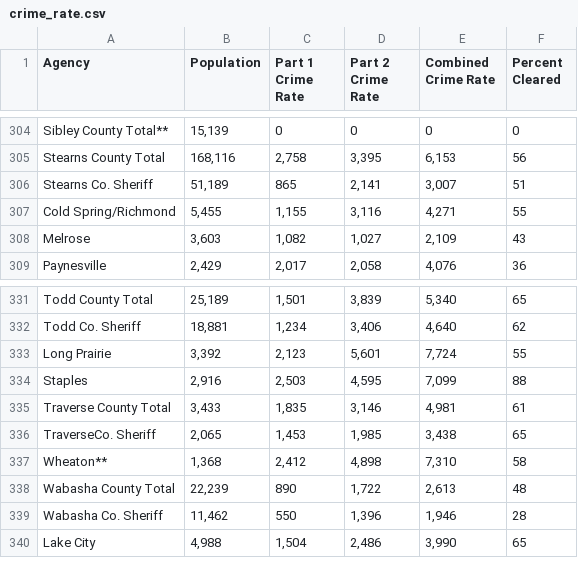
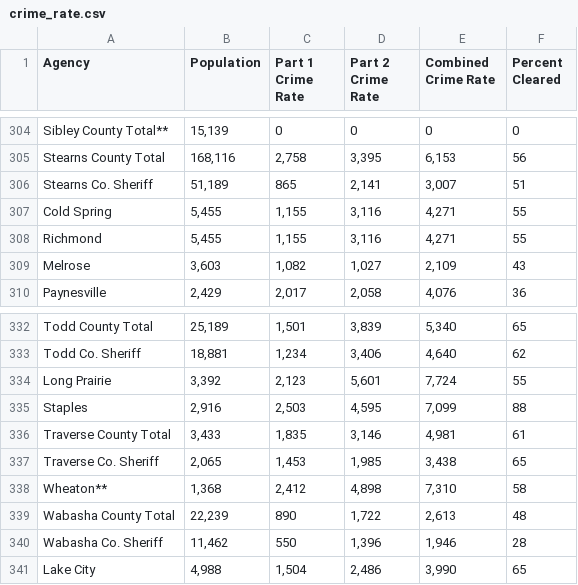
Before and after one commit to Sai83/accessibilityscore, a CSV file: Safety/crime_rate.csv, drawn as a sheet; only a part is shown, gaps mark what is left out.

```diff
--- a/Safety/crime_rate.csv
+++ b/Safety/crime_rate.csv
@@ -306,3 +306,4 @@ Stearns County Total	168,116	2,758	3,395	6,153	56
 Stearns Co. Sheriff	51,189	865	2,141	3,007	51
-Cold  Spring/Richmond	5,455	1,155	3,116	4,271	55
+Cold Spring	5,455	1,155	3,116	4,271	55
+Richmond	5,455	1,155	3,116	4,271	55
 Melrose	3,603	1,082	1,027	2,109	43
@@ -335,3 +336,3 @@ Staples	2,916	2,503	4,595	7,099	88
 Traverse County Total	3,433	1,835	3,146	4,981	61
-TraverseCo. Sheriff	2,065	1,453	1,985	3,438	65
+Traverse Co. Sheriff	2,065	1,453	1,985	3,438	65
 Wheaton**	1,368	2,412	4,898	7,310	58
```
Also changed, not shown: Safety/crime_rate_ref.csv, final_scores/city_score.csv, 23 other files.
